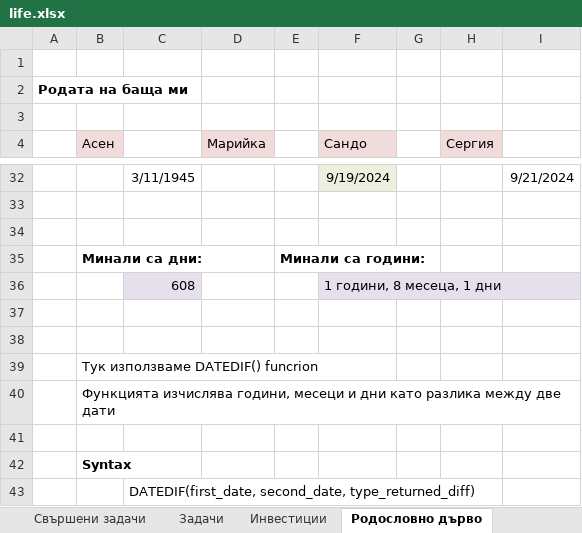
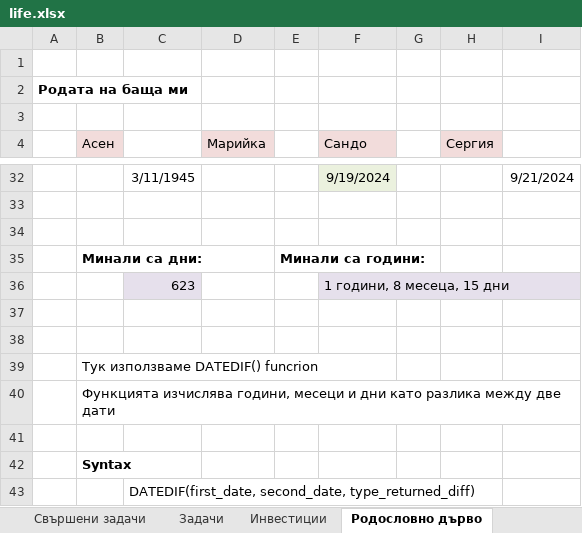
Before and after one commit to Vasil-S-Vasilev/git_test, an Excel workbook: life.xlsx, sheet Родословно дърво, drawn as a sheet; only a part is shown, gaps mark what is left out; values as stored, in another font and other column widths than the file's, no borders; charts and pictures not drawn; removed rows and columns are numbered as before the commit, all else as after; the diff names each change by its address in the sheet, - before the commit and + after, or states it on an @@ line.

```diff
--- a/life.xlsx (sheet Родословно дърво)
+++ b/life.xlsx (sheet Родословно дърво)
-row 36:  |  | 608 |  |  | 1 години, 8 месеца, 1 дни
+row 36:  |  | 623 |  |  | 1 години, 8 месеца, 15 дни
```
Also changed, not shown: sheet Diagram.
